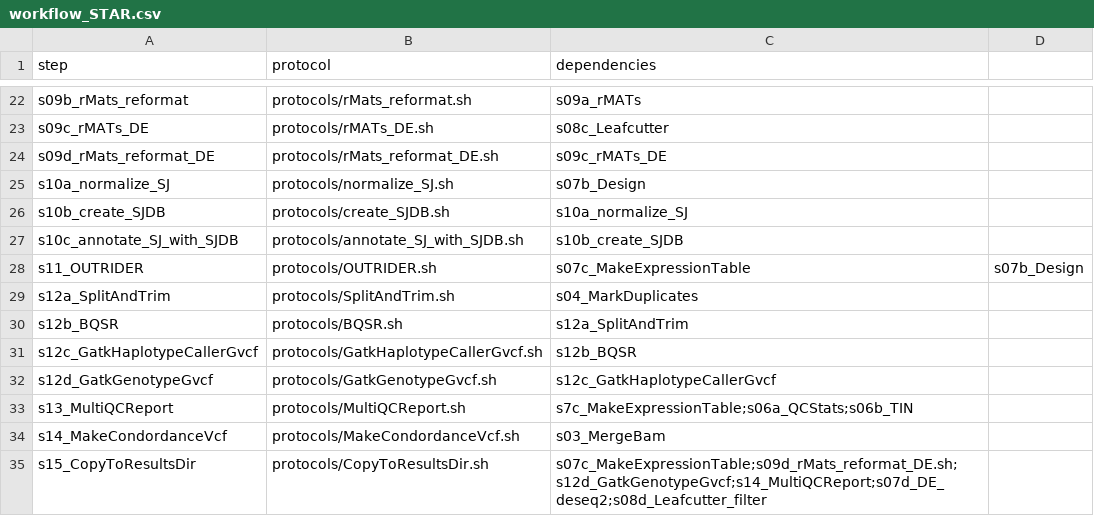
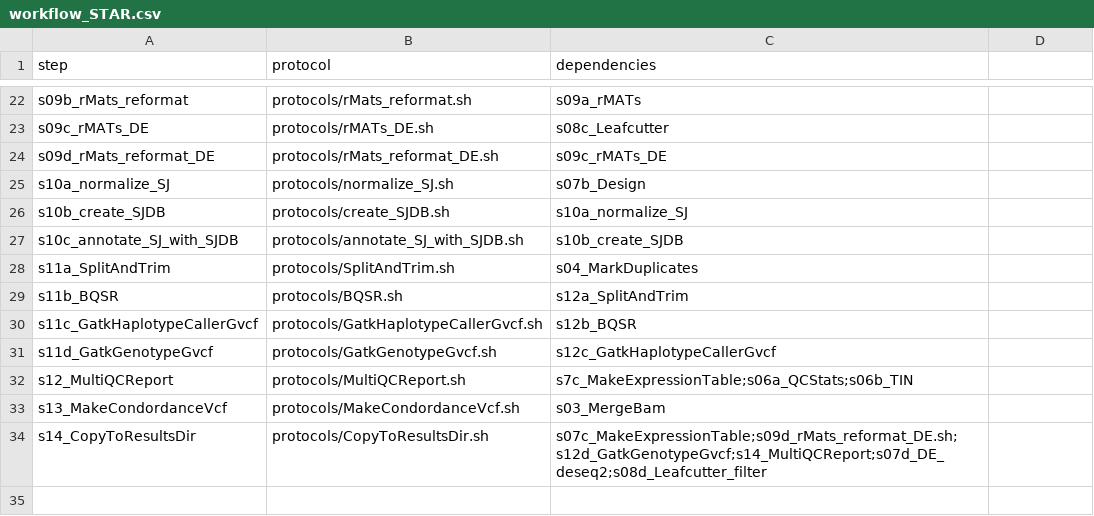
Before and after one commit to molgenis/NGS_RNA, a CSV file: workflow_STAR.csv, drawn as a sheet; only a part is shown, gaps mark what is left out.

```diff
--- a/workflow_STAR.csv
+++ b/workflow_STAR.csv
@@ -27,9 +27,8 @@ s10b_create_SJDB,protocols/create_SJDB.sh,s10a_normalize_SJ
 s10c_annotate_SJ_with_SJDB,protocols/annotate_SJ_with_SJDB.sh,s10b_create_SJDB
-s11_OUTRIDER,protocols/OUTRIDER.sh,s07c_MakeExpressionTable,s07b_Design
-s12a_SplitAndTrim,protocols/SplitAndTrim.sh,s04_MarkDuplicates
-s12b_BQSR,protocols/BQSR.sh,s12a_SplitAndTrim
-s12c_GatkHaplotypeCallerGvcf,protocols/GatkHaplotypeCallerGvcf.sh,s12b_BQSR
-s12d_GatkGenotypeGvcf,protocols/GatkGenotypeGvcf.sh,s12c_GatkHaplotypeCallerGvcf
-s13_MultiQCReport,protocols/MultiQCReport.sh,s7c_MakeExpressionTable;s06a_QCStats;s06b_TIN
-s14_MakeCondordanceVcf,protocols/MakeCondordanceVcf.sh,s03_MergeBam
-s15_CopyToResultsDir,protocols/CopyToResultsDir.sh,s07c_MakeExpressionTable;s09d_rMats_reformat_DE.sh;s12d_GatkGenotypeGvcf;s14_MultiQCReport;s07d_DE_deseq2;s08d_Leafcutter_filter
+s11a_SplitAndTrim,protocols/SplitAndTrim.sh,s04_MarkDuplicates
+s11b_BQSR,protocols/BQSR.sh,s12a_SplitAndTrim
+s11c_GatkHaplotypeCallerGvcf,protocols/GatkHaplotypeCallerGvcf.sh,s12b_BQSR
+s11d_GatkGenotypeGvcf,protocols/GatkGenotypeGvcf.sh,s12c_GatkHaplotypeCallerGvcf
+s12_MultiQCReport,protocols/MultiQCReport.sh,s7c_MakeExpressionTable;s06a_QCStats;s06b_TIN
+s13_MakeCondordanceVcf,protocols/MakeCondordanceVcf.sh,s03_MergeBam
+s14_CopyToResultsDir,protocols/CopyToResultsDir.sh,s07c_MakeExpressionTable;s09d_rMats_reformat_DE.sh;s12d_GatkGenotypeGvcf;s14_MultiQCReport;s07d_DE_deseq2;s08d_Leafcutter_filter
```
Also changed, not shown: 17 other files.
